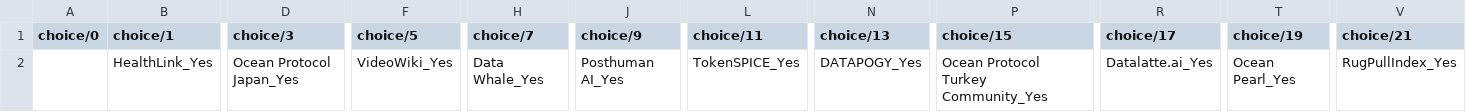
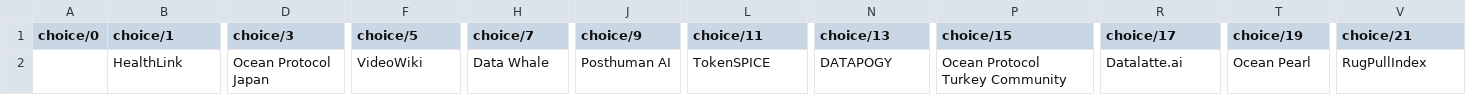
Before and after one commit to le-dawg/OceanProtocol-Rounds-Data, a CSV file: choices.csv, drawn as a sheet; only a part is shown, gaps mark what is left out; the diff covers the shown part only; the diff names each change by its address in the sheet, - before the commit and + after, or states it on an @@ line.

Commit message:
update 1 to 10 rounds data with timestamps

```diff
--- a/choices.csv
+++ b/choices.csv
-B2 (choice/1): HealthLink_Yes
+B2 (choice/1): HealthLink
-D2 (choice/3): Ocean Protocol Japan_Yes
+D2 (choice/3): Ocean Protocol Japan
-F2 (choice/5): VideoWiki_Yes
+F2 (choice/5): VideoWiki
-H2 (choice/7): Data Whale_Yes
+H2 (choice/7): Data Whale
-J2 (choice/9): Posthuman AI_Yes
+J2 (choice/9): Posthuman AI
-L2 (choice/11): TokenSPICE_Yes
+L2 (choice/11): TokenSPICE
-N2 (choice/13): DATAPOGY_Yes
+N2 (choice/13): DATAPOGY
-P2 (choice/15): Ocean Protocol Turkey Community_Yes
+P2 (choice/15): Ocean Protocol Turkey Community
-R2 (choice/17): Datalatte.ai_Yes
+R2 (choice/17): Datalatte.ai
-T2 (choice/19): Ocean Pearl_Yes
+T2 (choice/19): Ocean Pearl
-V2 (choice/21): RugPullIndex_Yes
+V2 (choice/21): RugPullIndex
```
Also changed, not shown: 10 edited cells elsewhere in this file, 9 other files.
